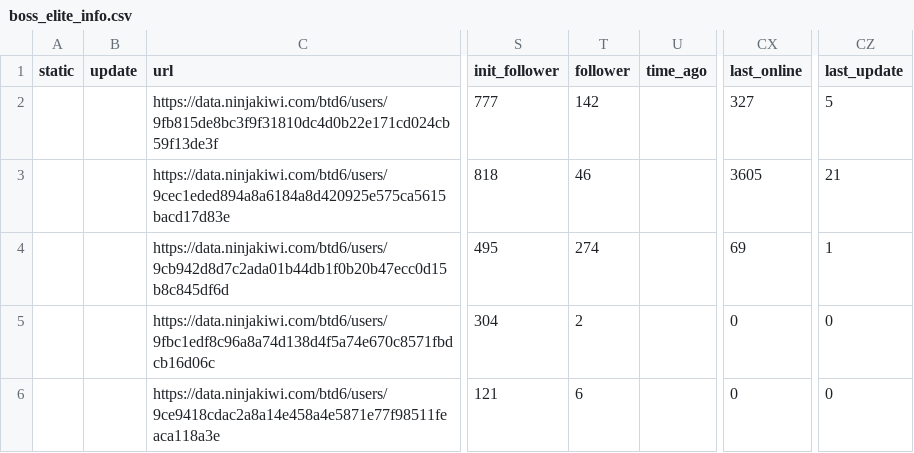
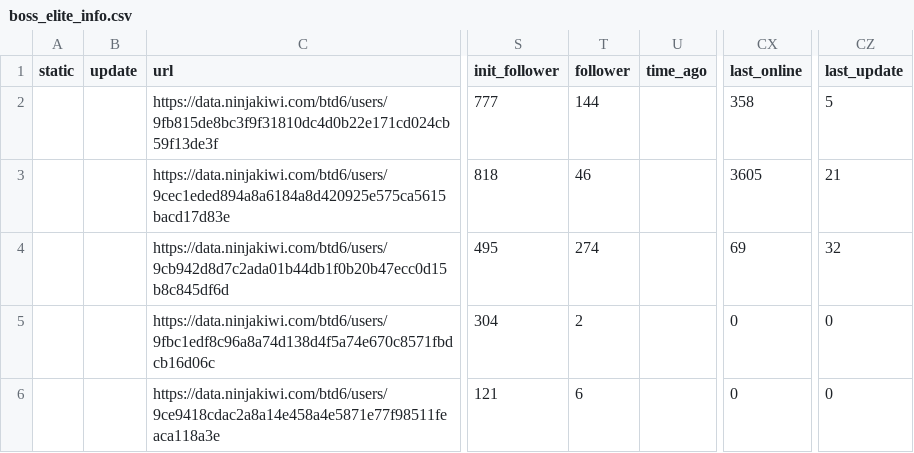
Before and after one commit to ducanup01/btd6boss, a CSV file: boss_elite_info.csv, drawn as a sheet; only a part is shown, gaps mark what is left out; the diff covers the shown part only; the diff names each change by its address in the sheet, - before the commit and + after, or states it on an @@ line.

Commit message:
automatic updater

```diff
--- a/boss_elite_info.csv
+++ b/boss_elite_info.csv
-T2 (follower): 142
+T2 (follower): 144
-CX2 (last_online): 327
+CX2 (last_online): 358
-CZ4 (last_update): 1
+CZ4 (last_update): 32
```
Also changed, not shown: 84 edited cells elsewhere in this file, boss_info.csv.
